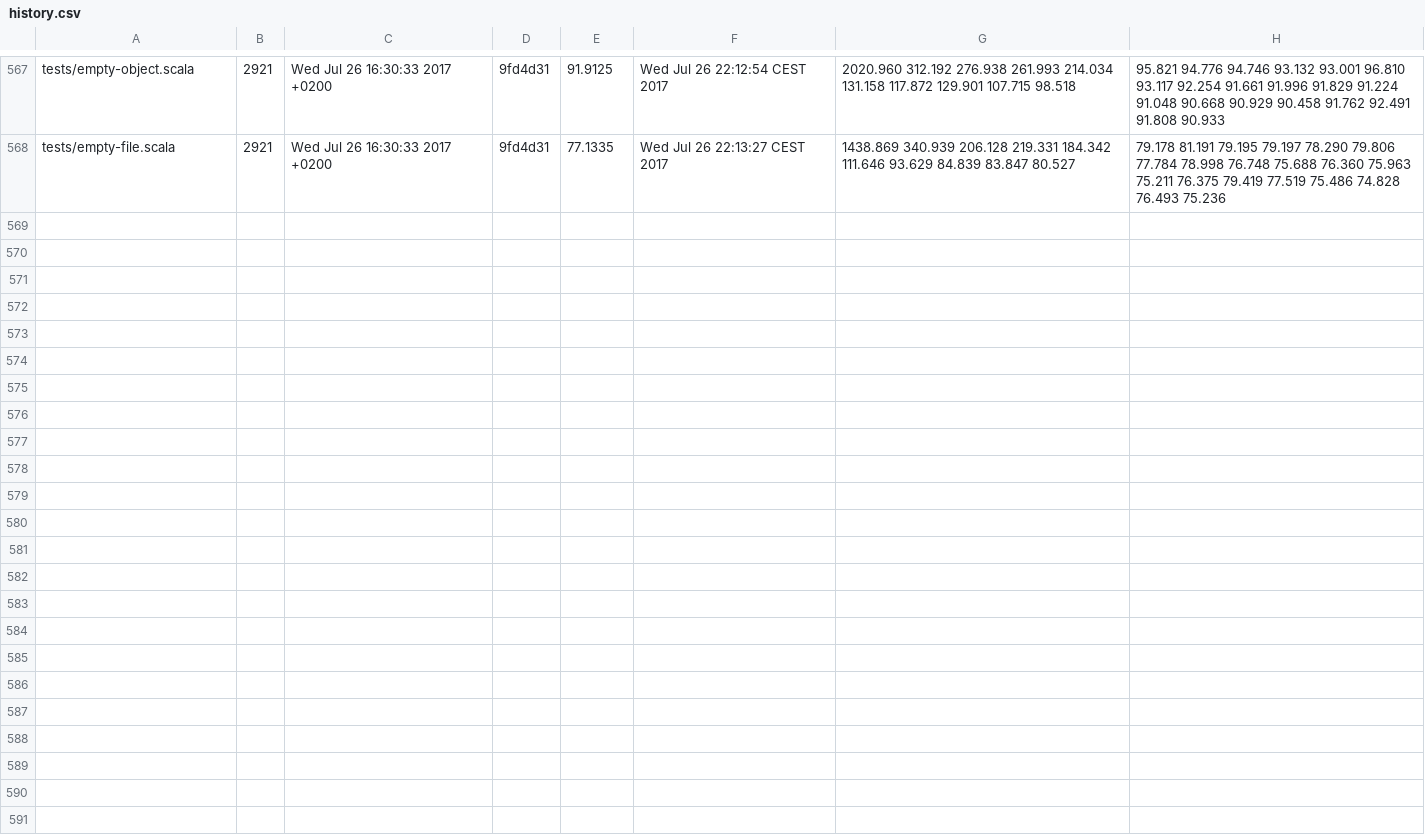
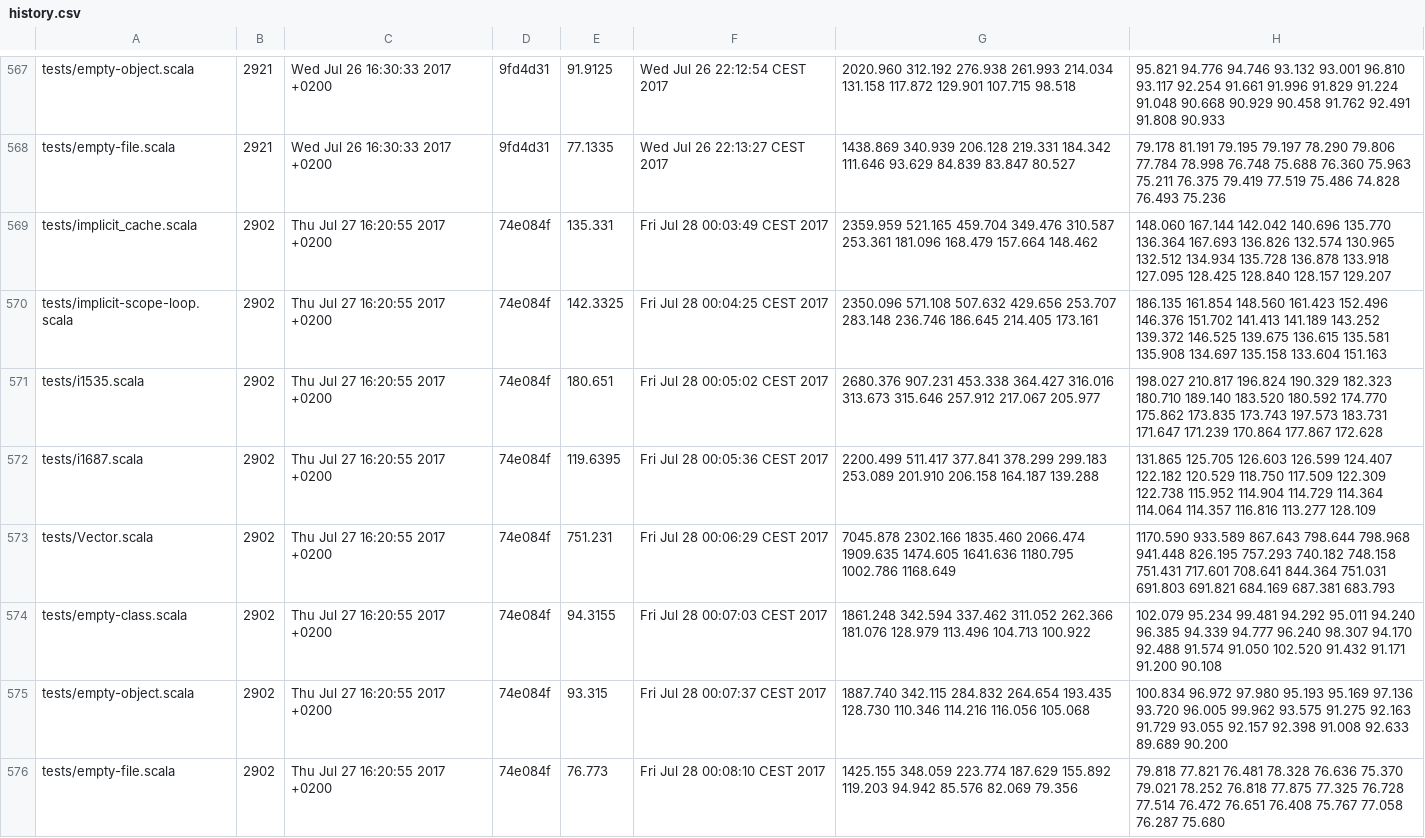
Before and after one commit to lampepfl/bench, a CSV file: history.csv, drawn as a sheet; only a part is shown, gaps mark what is left out; the diff covers the shown part only; the diff names each change by its address in the sheet, - before the commit and + after, or states it on an @@ line.

Commit message:
[bot]add data to history

```diff
--- a/history.csv
+++ b/history.csv
+row 569: tests/implicit_cache.scala | 2902 | Thu Jul 27 16:20:55 2017 +0200 | 74e084f | 135.331 | Fri Jul 28 00:03:49 CEST 2017 | 2359.959 521.165 459.704 349.476 310.587 253.361 181.096 168.479 157.664 148.462 | 148.060 167.144 142.042 140.696 135.770 136.364 167.693 136.826 132.574 130.965 132.512 134.934 135.728 136.878 133.918 127.095 128.425 128.840 128.157 129.207
+row 570: tests/implicit-scope-loop.scala | 2902 | Thu Jul 27 16:20:55 2017 +0200 | 74e084f | 142.3325 | Fri Jul 28 00:04:25 CEST 2017 | 2350.096 571.108 507.632 429.656 253.707 283.148 236.746 186.645 214.405 173.161 | 186.135 161.854 148.560 161.423 152.496 146.376 151.702 141.413 141.189 143.252 139.372 146.525 139.675 136.615 135.581 135.908 134.697 135.158 133.604 151.163
+row 571: tests/i1535.scala | 2902 | Thu Jul 27 16:20:55 2017 +0200 | 74e084f | 180.651 | Fri Jul 28 00:05:02 CEST 2017 | 2680.376 907.231 453.338 364.427 316.016 313.673 315.646 257.912 217.067 205.977 | 198.027 210.817 196.824 190.329 182.323 180.710 189.140 183.520 180.592 174.770 175.862 173.835 173.743 197.573 183.731 171.647 171.239 170.864 177.867 172.628
+row 572: tests/i1687.scala | 2902 | Thu Jul 27 16:20:55 2017 +0200 | 74e084f | 119.6395 | Fri Jul 28 00:05:36 CEST 2017 | 2200.499 511.417 377.841 378.299 299.183 253.089 201.910 206.158 164.187 139.288 | 131.865 125.705 126.603 126.599 124.407 122.182 120.529 118.750 117.509 122.309 122.738 115.952 114.904 114.729 114.364 114.064 114.357 116.816 113.277 128.109
+row 573: tests/Vector.scala | 2902 | Thu Jul 27 16:20:55 2017 +0200 | 74e084f | 751.231 | Fri Jul 28 00:06:29 CEST 2017 | 7045.878 2302.166 1835.460 2066.474 1909.635 1474.605 1641.636 1180.795 1002.786 1168.649 | 1170.590 933.589 867.643 798.644 798.968 941.448 826.195 757.293 740.182 748.158 751.431 717.601 708.641 844.364 751.031 691.803 691.821 684.169 687.381 683.793
+row 574: tests/empty-class.scala | 2902 | Thu Jul 27 16:20:55 2017 +0200 | 74e084f | 94.3155 | Fri Jul 28 00:07:03 CEST 2017 | 1861.248 342.594 337.462 311.052 262.366 181.076 128.979 113.496 104.713 100.922 | 102.079 95.234 99.481 94.292 95.011 94.240 96.385 94.339 94.777 96.240 98.307 94.170 92.488 91.574 91.050 102.520 91.432 91.171 91.200 90.108
+row 575: tests/empty-object.scala | 2902 | Thu Jul 27 16:20:55 2017 +0200 | 74e084f | 93.315 | Fri Jul 28 00:07:37 CEST 2017 | 1887.740 342.115 284.832 264.654 193.435 128.730 110.346 114.216 116.056 105.068 | 100.834 96.972 97.980 95.193 95.169 97.136 93.720 96.005 99.962 93.575 91.275 92.163 91.729 93.055 92.157 92.398 91.008 92.633 89.689 90.200
+row 576: tests/empty-file.scala | 2902 | Thu Jul 27 16:20:55 2017 +0200 | 74e084f | 76.773 | Fri Jul 28 00:08:10 CEST 2017 | 1425.155 348.059 223.774 187.629 155.892 119.203 94.942 85.576 82.069 79.356 | 79.818 77.821 76.481 78.328 76.636 75.370 79.021 78.252 76.818 77.875 77.325 76.728 77.514 76.472 76.651 76.408 75.767 77.058 76.287 75.680
```
Also changed, not shown: 8 added rows elsewhere in this file.
